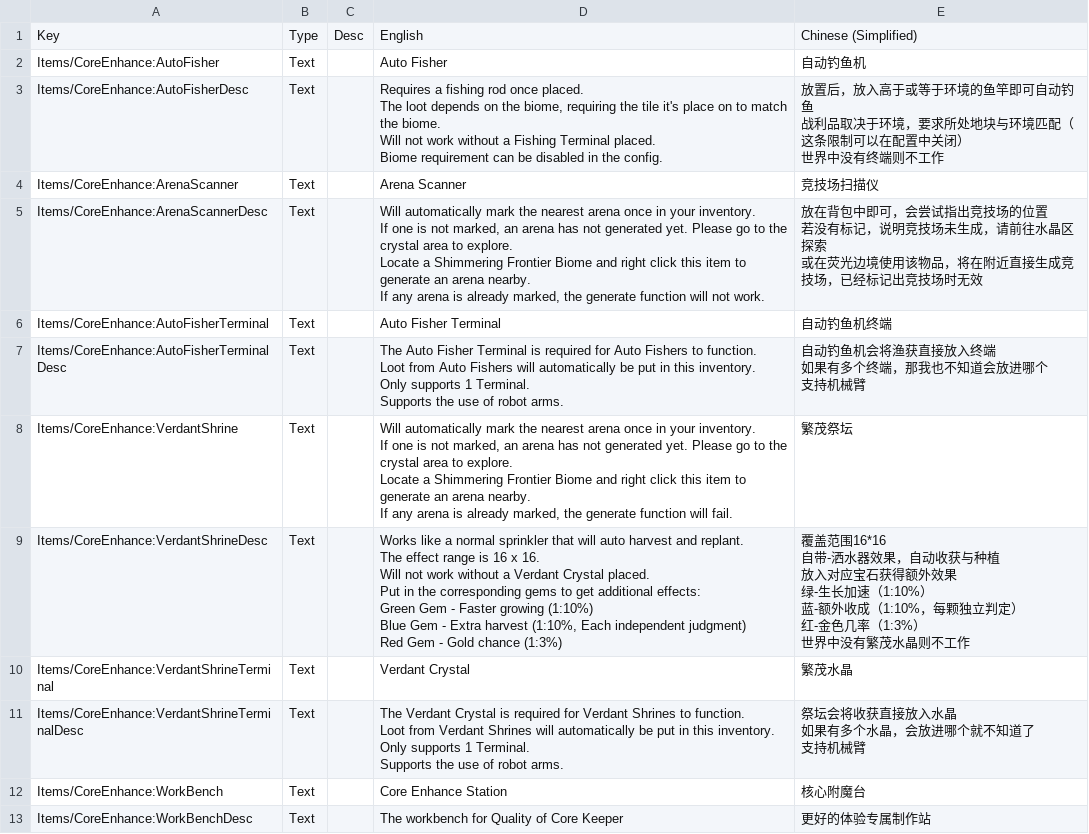
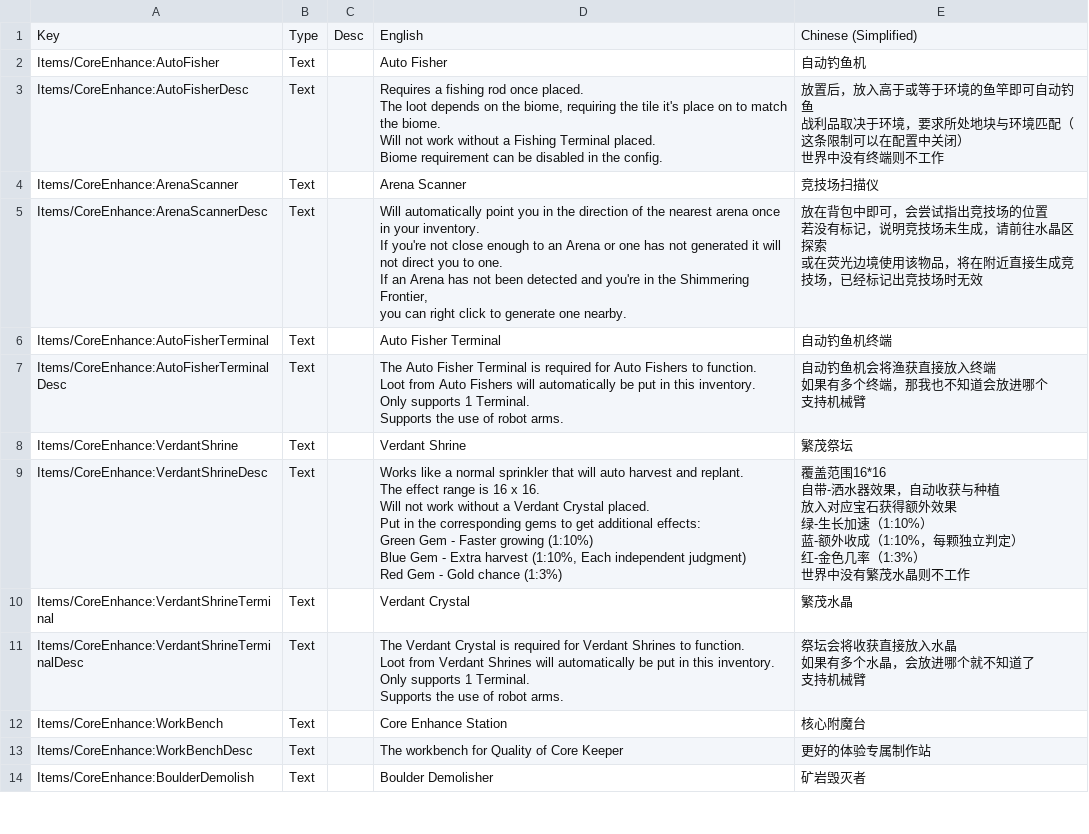
Before and after one commit to ReishyouSose/ModSDK, a CSV file: Assets/CoreEnhance/Localization/Localization.csv, drawn as a sheet; only a part is shown; the shorter side is filled out with more unchanged rows.

Commit message:
Localization and casting

```diff
--- a/Assets/CoreEnhance/Localization/Localization.csv
+++ b/Assets/CoreEnhance/Localization/Localization.csv
@@ -9,8 +9,8 @@ Biome requirement can be disabled in the config."	"放置后，放入高于或
 Items/CoreEnhance:ArenaScanner	Text		Arena Scanner	竞技场扫描仪
-Items/CoreEnhance:ArenaScannerDesc	Text		"Will automatically mark the nearest arena once in your inventory.
-If one is not marked, an arena has not generated yet. Please go to the crystal area to explore.
-Locate a Shimmering Frontier Biome and right click this item to generate an arena nearby.
-If any arena is already marked, the generate function will not work."	"放在背包中即可，会尝试指出竞技场的位置
-若没有标记，说明竞技场未生成，请前往水晶区探索
-或在荧光边境使用该物品，将在附近直接生成竞技场，已经标记出竞技场时无效"
+Items/CoreEnhance:ArenaScannerDesc	Text		"Will automatically point you in the direction of the nearest arena once in your inventory.
+If you're not close enough to an Arena or one has not generated it will not direct you to one.
+If an Arena has not been detected and you're in the Shimmering Frontier,
+you can right click to generate one nearby."	"放在背包中即可，会尝试指出竞技场的位置
+若没有标记，说明竞技场未生成，请前往水晶区探索
+或在荧光边境使用该物品，将在附近直接生成竞技场，已经标记出竞技场时无效"
 Items/CoreEnhance:AutoFisherTerminal	Text		Auto Fisher Terminal	自动钓鱼机终端
@@ -22,6 +22,3 @@ Supports the use of robot arms."	"自动钓鱼机会将渔获直接放入终端
 支持机械臂"
-Items/CoreEnhance:VerdantShrine	Text		"Will automatically mark the nearest arena once in your inventory.
-If one is not marked, an arena has not generated yet. Please go to the crystal area to explore.
-Locate a Shimmering Frontier Biome and right click this item to generate an arena nearby.
-If any arena is already marked, the generate function will fail."	繁茂祭坛
+Items/CoreEnhance:VerdantShrine	Text		Verdant Shrine	繁茂祭坛
 Items/CoreEnhance:VerdantShrineDesc	Text		"Works like a normal sprinkler that will auto harvest and replant.
```
Also changed, not shown: 1 other file.
